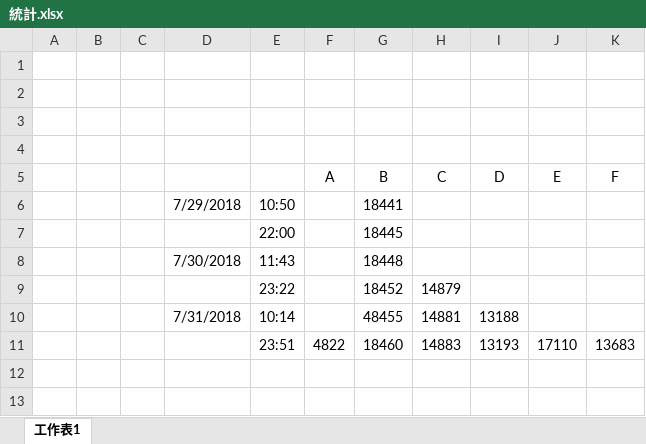
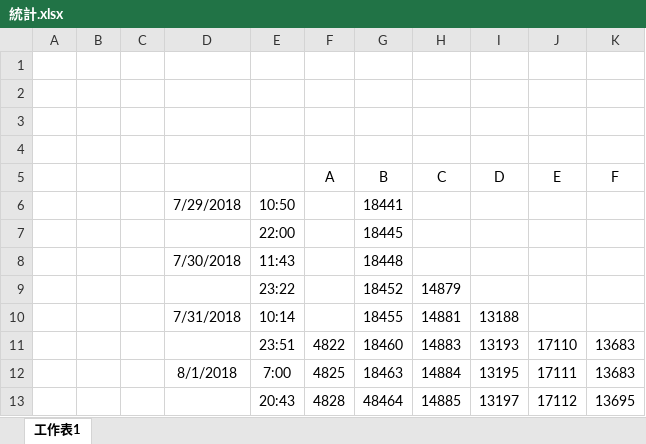
Before and after one commit to jatt09/project001, an Excel workbook: 統計.xlsx, sheet 工作表1, drawn as a sheet; values as stored, in another font and other column widths than the file's, no borders; the diff names each change by its address in the sheet, - before the commit and + after, or states it on an @@ line.

Commit message:
2018-08-01 21:05

```diff
--- a/統計.xlsx (sheet 工作表1)
+++ b/統計.xlsx (sheet 工作表1)
-G10 (B): 48455
+G10 (B): 18455
+row 12:  |  |  | 8/1/2018 | 7:00 | 4825 | 18463 | 14884 | 13195 | 17111 | 13683
+row 13:  |  |  |  | 20:43 | 4828 | 48464 | 14885 | 13197 | 17112 | 13695
```
